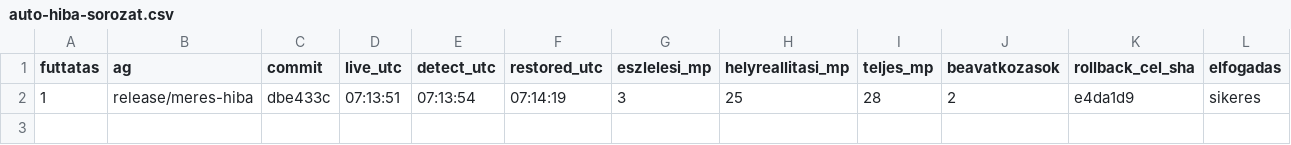
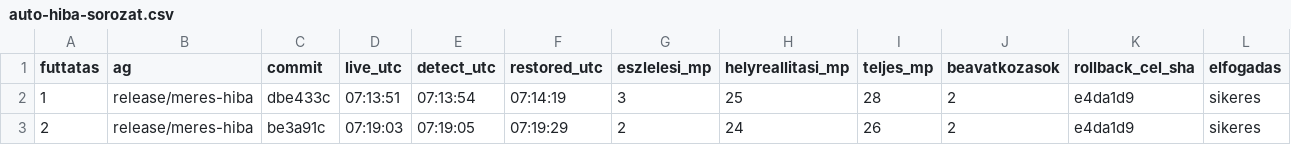
Before and after one commit to myloo23/MilanProjA-Szakdoga, a CSV file: szakdolgozat/bizonyitek/meres/auto-hiba-sorozat.csv, drawn as a sheet; only a part is shown; rows hold the shown columns only; the diff names each change by its address in the sheet, - before the commit and + after, or states it on an @@ line.

Commit message:
meres: auto-hiba A2 eredmenye

```diff
--- a/szakdolgozat/bizonyitek/meres/auto-hiba-sorozat.csv
+++ b/szakdolgozat/bizonyitek/meres/auto-hiba-sorozat.csv
+row 3: 2 | release/meres-hiba | be3a91c | 07:19:03 | 07:19:05 | 07:19:29 | 2 | 24 | 26 | 2 | e4da1d9 | sikeres
```
Also changed, not shown: 4 other files.
